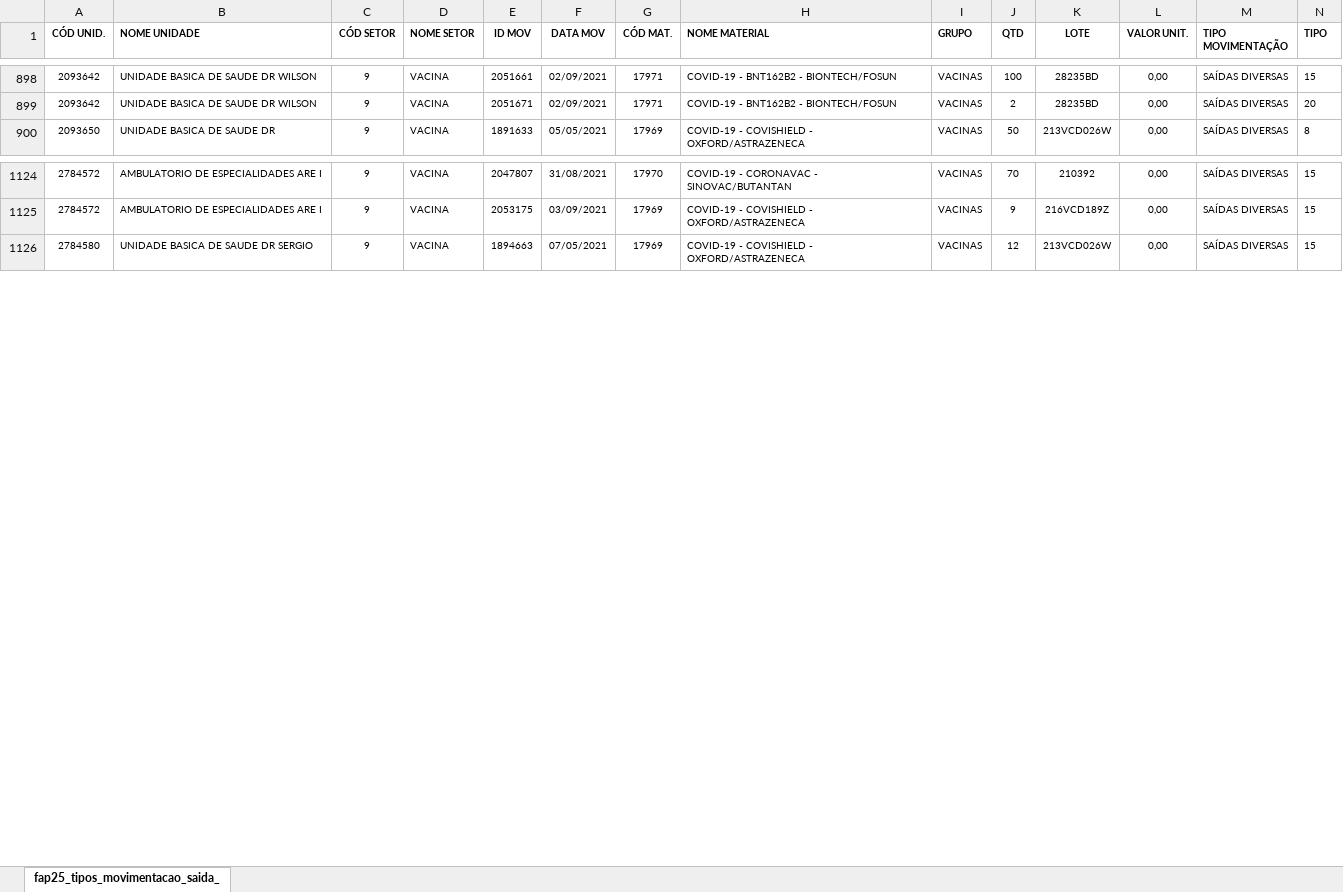
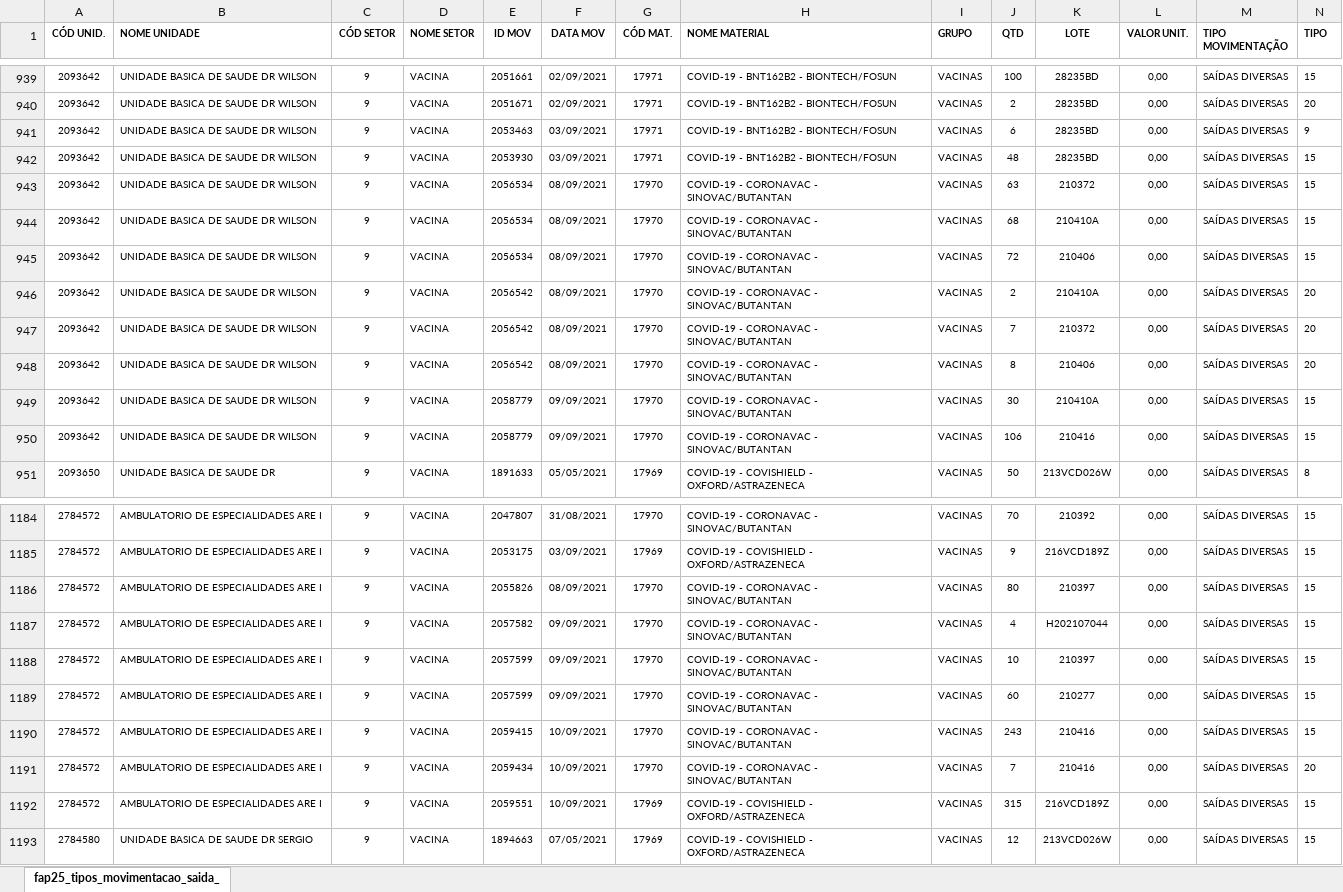
Before and after one commit to Arcusgaldan/Corona, an Excel workbook: Relatório Vig. Epid/lista total saidas.xlsx, sheet fap25_tipos_movimentacao_saida_, drawn as a sheet; only a part is shown, gaps mark what is left out; values as stored, in another font and other column widths than the file's, no borders; the diff covers the shown part only; the diff names each change by its address in the sheet, - before the commit and + after, or states it on an @@ line.

```diff
--- a/Relatório Vig. Epid/lista total saidas.xlsx (sheet fap25_tipos_movimentacao_saida_)
+++ b/Relatório Vig. Epid/lista total saidas.xlsx (sheet fap25_tipos_movimentacao_saida_)
+row 941: 2093642 | UNIDADE BASICA DE SAUDE DR WILSON | 9 | VACINA | 2053463 | 03/09/2021 | 17971 | COVID-19 - BNT162B2 - BIONTECH/FOSUN | VACINAS | 6 | 28235BD | 0,00 | SAÍDAS DIVERSAS | 9
+row 942: 2093642 | UNIDADE BASICA DE SAUDE DR WILSON | 9 | VACINA | 2053930 | 03/09/2021 | 17971 | COVID-19 - BNT162B2 - BIONTECH/FOSUN | VACINAS | 48 | 28235BD | 0,00 | SAÍDAS DIVERSAS | 15
+row 943: 2093642 | UNIDADE BASICA DE SAUDE DR WILSON | 9 | VACINA | 2056534 | 08/09/2021 | 17970 | COVID-19 - CORONAVAC - SINOVAC/BUTANTAN | VACINAS | 63 | 210372 | 0,00 | SAÍDAS DIVERSAS | 15
+row 944: 2093642 | UNIDADE BASICA DE SAUDE DR WILSON | 9 | VACINA | 2056534 | 08/09/2021 | 17970 | COVID-19 - CORONAVAC - SINOVAC/BUTANTAN | VACINAS | 68 | 210410A | 0,00 | SAÍDAS DIVERSAS | 15
+row 945: 2093642 | UNIDADE BASICA DE SAUDE DR WILSON | 9 | VACINA | 2056534 | 08/09/2021 | 17970 | COVID-19 - CORONAVAC - SINOVAC/BUTANTAN | VACINAS | 72 | 210406 | 0,00 | SAÍDAS DIVERSAS | 15
+row 946: 2093642 | UNIDADE BASICA DE SAUDE DR WILSON | 9 | VACINA | 2056542 | 08/09/2021 | 17970 | COVID-19 - CORONAVAC - SINOVAC/BUTANTAN | VACINAS | 2 | 210410A | 0,00 | SAÍDAS DIVERSAS | 20
+row 947: 2093642 | UNIDADE BASICA DE SAUDE DR WILSON | 9 | VACINA | 2056542 | 08/09/2021 | 17970 | COVID-19 - CORONAVAC - SINOVAC/BUTANTAN | VACINAS | 7 | 210372 | 0,00 | SAÍDAS DIVERSAS | 20
+row 948: 2093642 | UNIDADE BASICA DE SAUDE DR WILSON | 9 | VACINA | 2056542 | 08/09/2021 | 17970 | COVID-19 - CORONAVAC - SINOVAC/BUTANTAN | VACINAS | 8 | 210406 | 0,00 | SAÍDAS DIVERSAS | 20
+row 949: 2093642 | UNIDADE BASICA DE SAUDE DR WILSON | 9 | VACINA | 2058779 | 09/09/2021 | 17970 | COVID-19 - CORONAVAC - SINOVAC/BUTANTAN | VACINAS | 30 | 210410A | 0,00 | SAÍDAS DIVERSAS | 15
+row 950: 2093642 | UNIDADE BASICA DE SAUDE DR WILSON | 9 | VACINA | 2058779 | 09/09/2021 | 17970 | COVID-19 - CORONAVAC - SINOVAC/BUTANTAN | VACINAS | 106 | 210416 | 0,00 | SAÍDAS DIVERSAS | 15
+row 1186: 2784572 | AMBULATORIO DE ESPECIALIDADES ARE I | 9 | VACINA | 2055826 | 08/09/2021 | 17970 | COVID-19 - CORONAVAC - SINOVAC/BUTANTAN | VACINAS | 80 | 210397 | 0,00 | SAÍDAS DIVERSAS | 15
+row 1187: 2784572 | AMBULATORIO DE ESPECIALIDADES ARE I | 9 | VACINA | 2057582 | 09/09/2021 | 17970 | COVID-19 - CORONAVAC - SINOVAC/BUTANTAN | VACINAS | 4 | H202107044 | 0,00 | SAÍDAS DIVERSAS | 15
+row 1188: 2784572 | AMBULATORIO DE ESPECIALIDADES ARE I | 9 | VACINA | 2057599 | 09/09/2021 | 17970 | COVID-19 - CORONAVAC - SINOVAC/BUTANTAN | VACINAS | 10 | 210397 | 0,00 | SAÍDAS DIVERSAS | 15
+row 1189: 2784572 | AMBULATORIO DE ESPECIALIDADES ARE I | 9 | VACINA | 2057599 | 09/09/2021 | 17970 | COVID-19 - CORONAVAC - SINOVAC/BUTANTAN | VACINAS | 60 | 210277 | 0,00 | SAÍDAS DIVERSAS | 15
+row 1190: 2784572 | AMBULATORIO DE ESPECIALIDADES ARE I | 9 | VACINA | 2059415 | 10/09/2021 | 17970 | COVID-19 - CORONAVAC - SINOVAC/BUTANTAN | VACINAS | 243 | 210416 | 0,00 | SAÍDAS DIVERSAS | 15
+row 1191: 2784572 | AMBULATORIO DE ESPECIALIDADES ARE I | 9 | VACINA | 2059434 | 10/09/2021 | 17970 | COVID-19 - CORONAVAC - SINOVAC/BUTANTAN | VACINAS | 7 | 210416 | 0,00 | SAÍDAS DIVERSAS | 20
+row 1192: 2784572 | AMBULATORIO DE ESPECIALIDADES ARE I | 9 | VACINA | 2059551 | 10/09/2021 | 17969 | COVID-19 - COVISHIELD - OXFORD/ASTRAZENECA | VACINAS | 315 | 216VCD189Z | 0,00 | SAÍDAS DIVERSAS | 15
```
Also changed, not shown: 63 added rows elsewhere in this sheet, Relatório Vig. Epid/disp sem agravo.xlsx, 21 other files.
